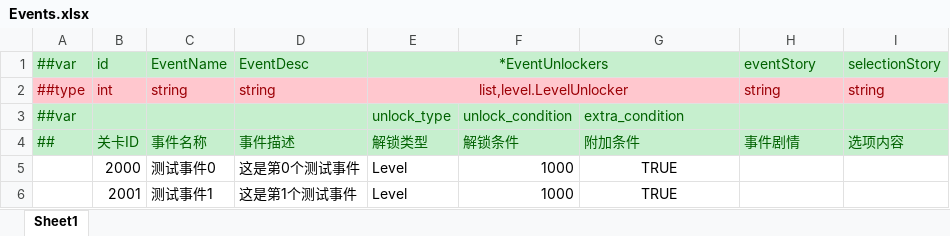
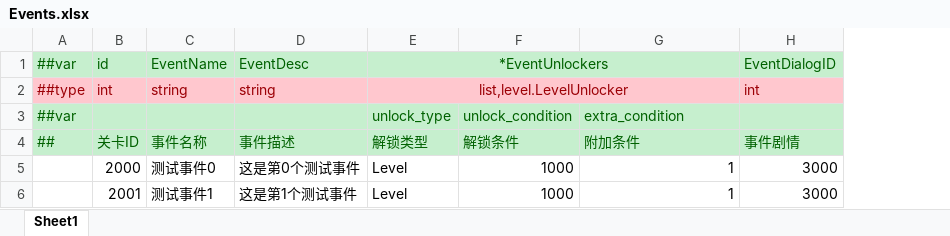
Before and after one commit to genpai-impact/genpai, an Excel workbook: Luban/Configs/Datas/LevelDatas/Events.xlsx, sheet Sheet1, drawn as a sheet; values as stored, in another font and other column widths than the file's, no borders; the diff names each change by its address in the sheet, - before the commit and + after, or states it on an @@ line.

```diff
--- a/Luban/Configs/Datas/LevelDatas/Events.xlsx (sheet Sheet1)
+++ b/Luban/Configs/Datas/LevelDatas/Events.xlsx (sheet Sheet1)
-column I (选项内容), rows 1-2: selectionStory | string
-H1 (事件剧情): eventStory
+H1 (事件剧情): EventDialogID
-H2 (事件剧情): string
+H2 (事件剧情): int
-G5:G6 (附加条件): TRUE
+G5:G6 (附加条件): 1
-G5:G6 alignment: center
+G5:G6 alignment: right
-H5:H6 (事件剧情): (empty)
+H5:H6 (事件剧情): 3000
```
Also changed, not shown: Luban/Configs/Datas/LevelDatas/Levels.xlsx, Luban/Configs/Datas/__beans__.xlsx, 16 other files.
